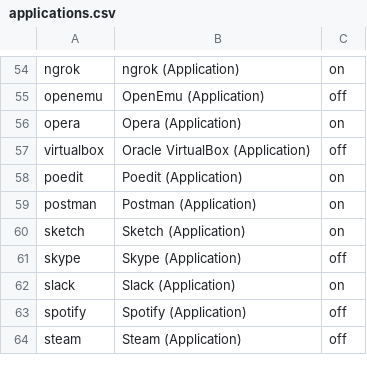
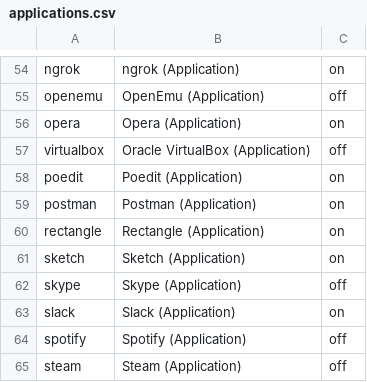
Before and after one commit to eXolnet/exolnet-macos-toolbox, a CSV file: data/preferences/applications.csv, drawn as a sheet; only a part is shown, gaps mark what is left out; the diff names each change by its address in the sheet, - before the commit and + after, or states it on an @@ line.

Commit message:
Add rectangle application

```diff
--- a/data/preferences/applications.csv
+++ b/data/preferences/applications.csv
+row 60: rectangle | Rectangle (Application) | on
```
